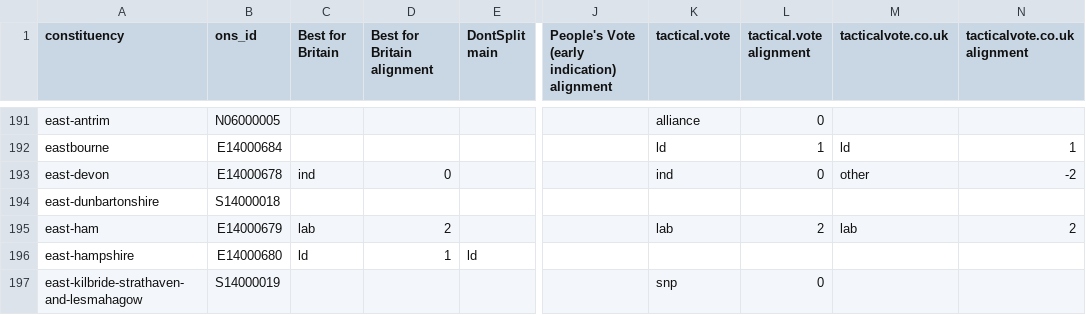
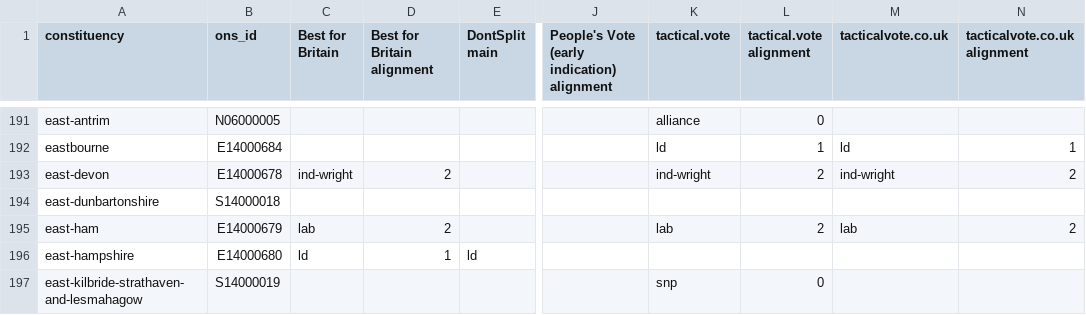
Before and after one commit to h2g2bob/dontsplittheremainvote, a CSV file: generated/other_sites.csv, drawn as a sheet; only a part is shown, gaps mark what is left out; the diff names each change by its address in the sheet, - before the commit and + after, or states it on an @@ line.

Commit message:
Add Claire Wright a remain party
So she shows up on the election results graph.

Independents default to leave (I assumed they have small vote share!)

```diff
--- a/generated/other_sites.csv
+++ b/generated/other_sites.csv
-C193 (Best for Britain): ind
+C193 (Best for Britain): ind-wright
-D193 (Best for Britain alignment): 0
+D193 (Best for Britain alignment): 2
-K193 (tactical.vote): ind
+K193 (tactical.vote): ind-wright
-L193 (tactical.vote alignment): 0
+L193 (tactical.vote alignment): 2
-M193 (tacticalvote.co.uk): other
+M193 (tacticalvote.co.uk): ind-wright
-N193 (tacticalvote.co.uk alignment): -2
+N193 (tacticalvote.co.uk alignment): 2
```
Also changed, not shown: 12 other files.
